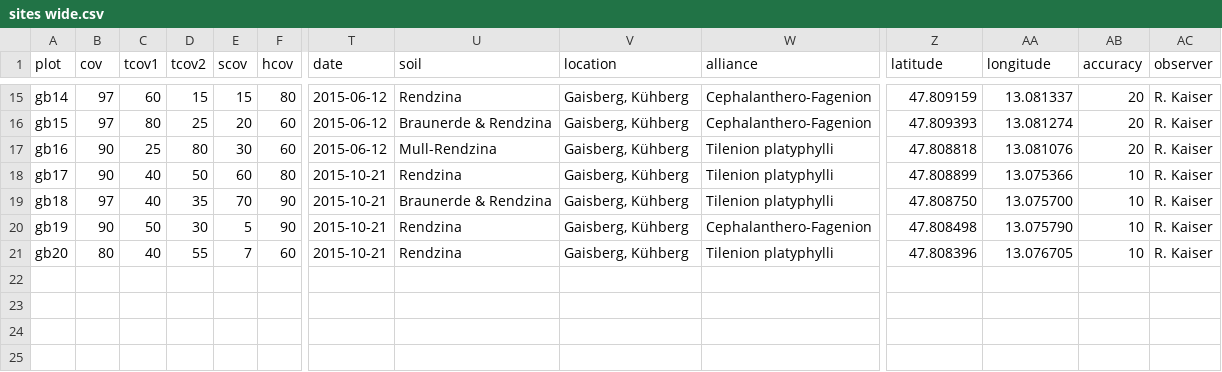
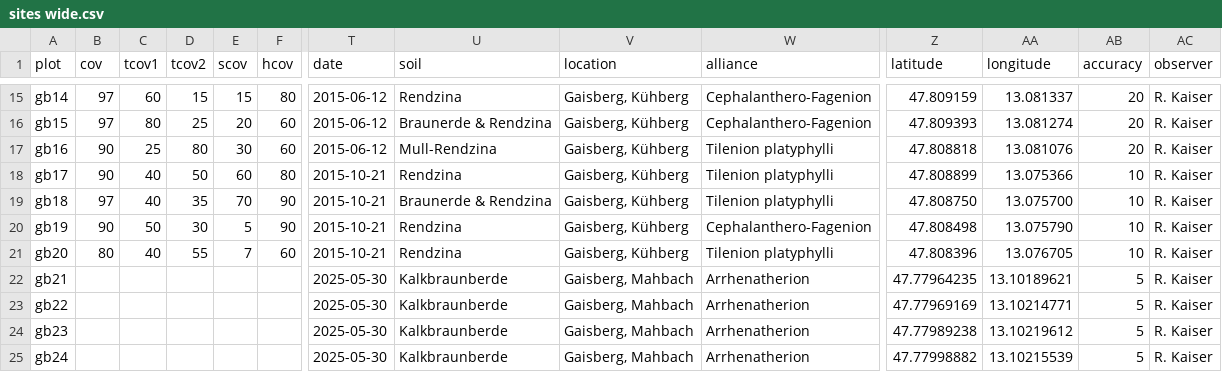
Before and after one commit to kardinal-eros/vegsoup-data, a CSV file: gaisberg dta/sites wide.csv, drawn as a sheet; only a part is shown, gaps mark what is left out; rows hold the shown columns only; the diff names each change by its address in the sheet, - before the commit and + after, or states it on an @@ line.

Commit message:
added 4 new plots

```diff
--- a/gaisberg dta/sites wide.csv
+++ b/gaisberg dta/sites wide.csv
+row 22: gb21 |  |  |  |  |  | 2025-05-30 | Kalkbraunberde | Gaisberg, Mahbach | Arrhenatherion | 47.77964235 | 13.10189621 | 5 | R. Kaiser
+row 23: gb22 |  |  |  |  |  | 2025-05-30 | Kalkbraunberde | Gaisberg, Mahbach | Arrhenatherion | 47.77969169 | 13.10214771 | 5 | R. Kaiser
+row 24: gb23 |  |  |  |  |  | 2025-05-30 | Kalkbraunberde | Gaisberg, Mahbach | Arrhenatherion | 47.77989238 | 13.10219612 | 5 | R. Kaiser
+row 25: gb24 |  |  |  |  |  | 2025-05-30 | Kalkbraunberde | Gaisberg, Mahbach | Arrhenatherion | 47.77998882 | 13.10215539 | 5 | R. Kaiser
```
